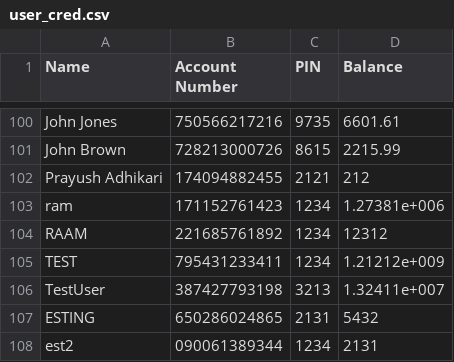
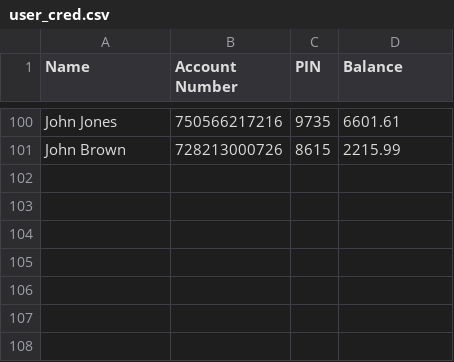
Before and after one commit to adhikareeprayush/ATM-Simulator, a CSV file: user_cred.csv, drawn as a sheet; only a part is shown, gaps mark what is left out.

```diff
--- a/user_cred.csv
+++ b/user_cred.csv
@@ -101,8 +101 @@ John Jones,750566217216,9735,6601.61
 John Brown,728213000726,8615,2215.99
-Prayush Adhikari,174094882455,2121,212
-ram,171152761423,1234,1.27381e+006
-RAAM,221685761892,1234,12312
-TEST,795431233411,1234,1.21212e+009
-TestUser,387427793198,3213,1.32411e+007
-ESTING,650286024865,2131,5432
-est2,090061389344,1234,2131
```
Also changed, not shown: 10 other files.
